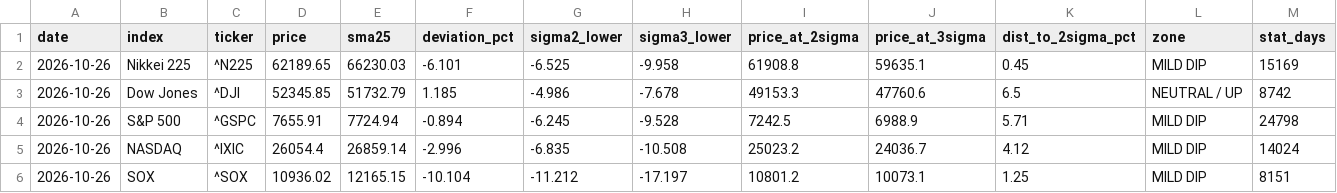
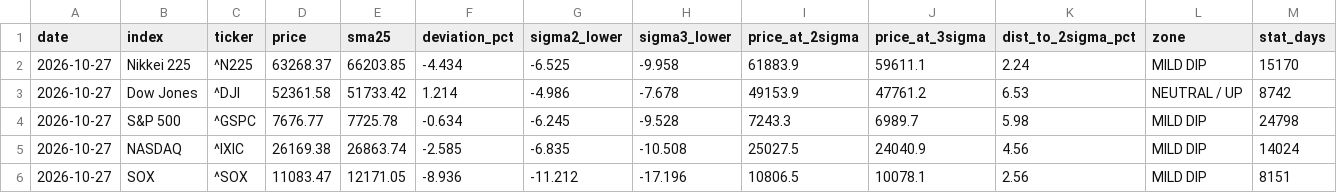
Before and after one commit to 091165/nikkei225-screener, a CSV file: output/deviation_snapshot.csv, drawn as a sheet.

```diff
--- a/output/deviation_snapshot.csv
+++ b/output/deviation_snapshot.csv
@@ -1,6 +1,6 @@
 date,index,ticker,price,sma25,deviation_pct,sigma2_lower,sigma3_lower,price_at_2sigma,price_at_3sigma,dist_to_2sigma_pct,zone,stat_days
-2026-10-26,Nikkei 225,^N225,62189.65,66230.03,-6.101,-6.525,-9.958,61908.8,59635.1,0.45,MILD DIP,15169
-2026-10-26,Dow Jones,^DJI,52345.85,51732.79,1.185,-4.986,-7.678,49153.3,47760.6,6.5,NEUTRAL / UP,8742
-2026-10-26,S&P 500,^GSPC,7655.91,7724.94,-0.894,-6.245,-9.528,7242.5,6988.9,5.71,MILD DIP,24798
-2026-10-26,NASDAQ,^IXIC,26054.4,26859.14,-2.996,-6.835,-10.508,25023.2,24036.7,4.12,MILD DIP,14024
-2026-10-26,SOX,^SOX,10936.02,12165.15,-10.104,-11.212,-17.197,10801.2,10073.1,1.25,MILD DIP,8151
+2026-10-27,Nikkei 225,^N225,63268.37,66203.85,-4.434,-6.525,-9.958,61883.9,59611.1,2.24,MILD DIP,15170
+2026-10-27,Dow Jones,^DJI,52361.58,51733.42,1.214,-4.986,-7.678,49153.9,47761.2,6.53,NEUTRAL / UP,8742
+2026-10-27,S&P 500,^GSPC,7676.77,7725.78,-0.634,-6.245,-9.528,7243.3,6989.7,5.98,MILD DIP,24798
+2026-10-27,NASDAQ,^IXIC,26169.38,26863.74,-2.585,-6.835,-10.508,25027.5,24040.9,4.56,MILD DIP,14024
+2026-10-27,SOX,^SOX,11083.47,12171.05,-8.936,-11.212,-17.196,10806.5,10078.1,2.56,MILD DIP,8151
```
Also changed, not shown: 3 other files.
